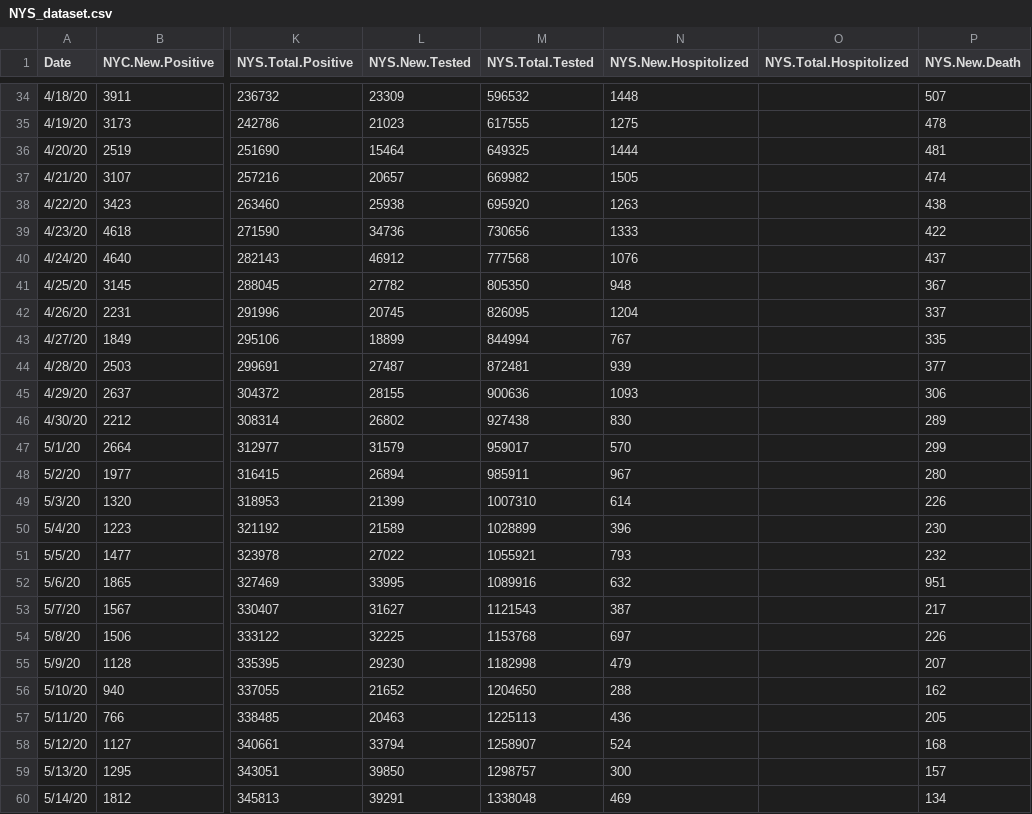
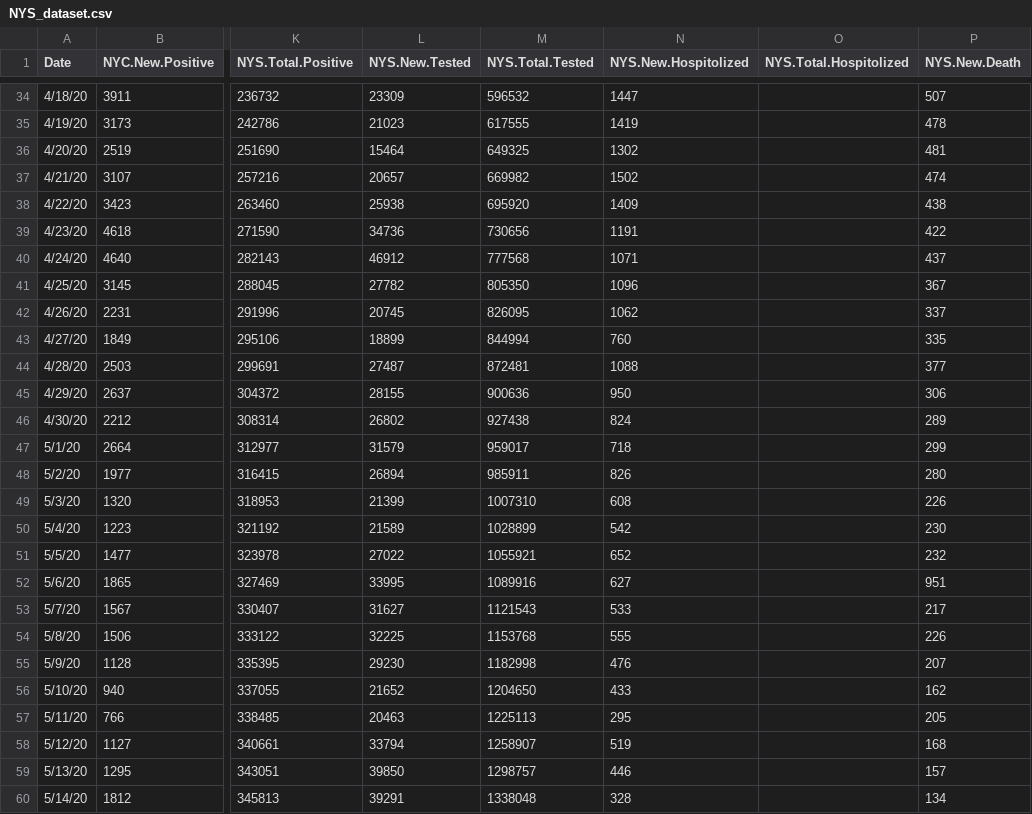
Before and after one commit to haidexs/COVID-19-NYS, a CSV file: NYS_dataset.csv, drawn as a sheet; only a part is shown, gaps mark what is left out; the diff covers the shown part only; the diff names each change by its address in the sheet, - before the commit and + after, or states it on an @@ line.

```diff
--- a/NYS_dataset.csv
+++ b/NYS_dataset.csv
-N34 (NYS.New.Hospitolized): 1448
+N34 (NYS.New.Hospitolized): 1447
-N35 (NYS.New.Hospitolized): 1275
+N35 (NYS.New.Hospitolized): 1419
-N36 (NYS.New.Hospitolized): 1444
+N36 (NYS.New.Hospitolized): 1302
-N37 (NYS.New.Hospitolized): 1505
+N37 (NYS.New.Hospitolized): 1502
-N38 (NYS.New.Hospitolized): 1263
+N38 (NYS.New.Hospitolized): 1409
-N39 (NYS.New.Hospitolized): 1333
+N39 (NYS.New.Hospitolized): 1191
-N40 (NYS.New.Hospitolized): 1076
+N40 (NYS.New.Hospitolized): 1071
-N41 (NYS.New.Hospitolized): 948
+N41 (NYS.New.Hospitolized): 1096
-N42 (NYS.New.Hospitolized): 1204
+N42 (NYS.New.Hospitolized): 1062
-N43 (NYS.New.Hospitolized): 767
+N43 (NYS.New.Hospitolized): 760
-N44 (NYS.New.Hospitolized): 939
+N44 (NYS.New.Hospitolized): 1088
-N45 (NYS.New.Hospitolized): 1093
+N45 (NYS.New.Hospitolized): 950
-N46 (NYS.New.Hospitolized): 830
+N46 (NYS.New.Hospitolized): 824
-N47 (NYS.New.Hospitolized): 570
+N47 (NYS.New.Hospitolized): 718
-N48 (NYS.New.Hospitolized): 967
+N48 (NYS.New.Hospitolized): 826
-N49 (NYS.New.Hospitolized): 614
+N49 (NYS.New.Hospitolized): 608
-N50 (NYS.New.Hospitolized): 396
+N50 (NYS.New.Hospitolized): 542
-N51 (NYS.New.Hospitolized): 793
+N51 (NYS.New.Hospitolized): 652
-N52 (NYS.New.Hospitolized): 632
+N52 (NYS.New.Hospitolized): 627
-N53 (NYS.New.Hospitolized): 387
+N53 (NYS.New.Hospitolized): 533
-N54 (NYS.New.Hospitolized): 697
+N54 (NYS.New.Hospitolized): 555
-N55 (NYS.New.Hospitolized): 479
+N55 (NYS.New.Hospitolized): 476
-N56 (NYS.New.Hospitolized): 288
+N56 (NYS.New.Hospitolized): 433
-N57 (NYS.New.Hospitolized): 436
+N57 (NYS.New.Hospitolized): 295
-N58 (NYS.New.Hospitolized): 524
+N58 (NYS.New.Hospitolized): 519
-N59 (NYS.New.Hospitolized): 300
+N59 (NYS.New.Hospitolized): 446
-N60 (NYS.New.Hospitolized): 469
+N60 (NYS.New.Hospitolized): 328
```
Also changed, not shown: 1 added row and 38 edited cells elsewhere in this file, NYC_dataset.csv, positive_tests_zipcode.csv, 3 other files.
